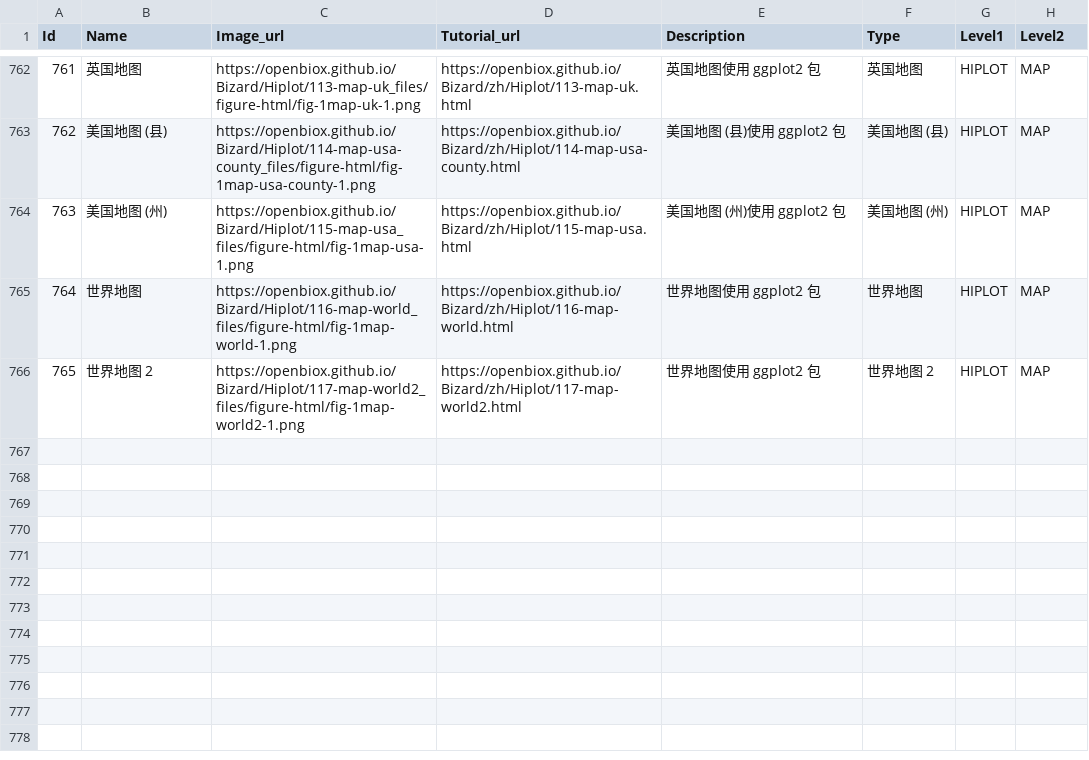
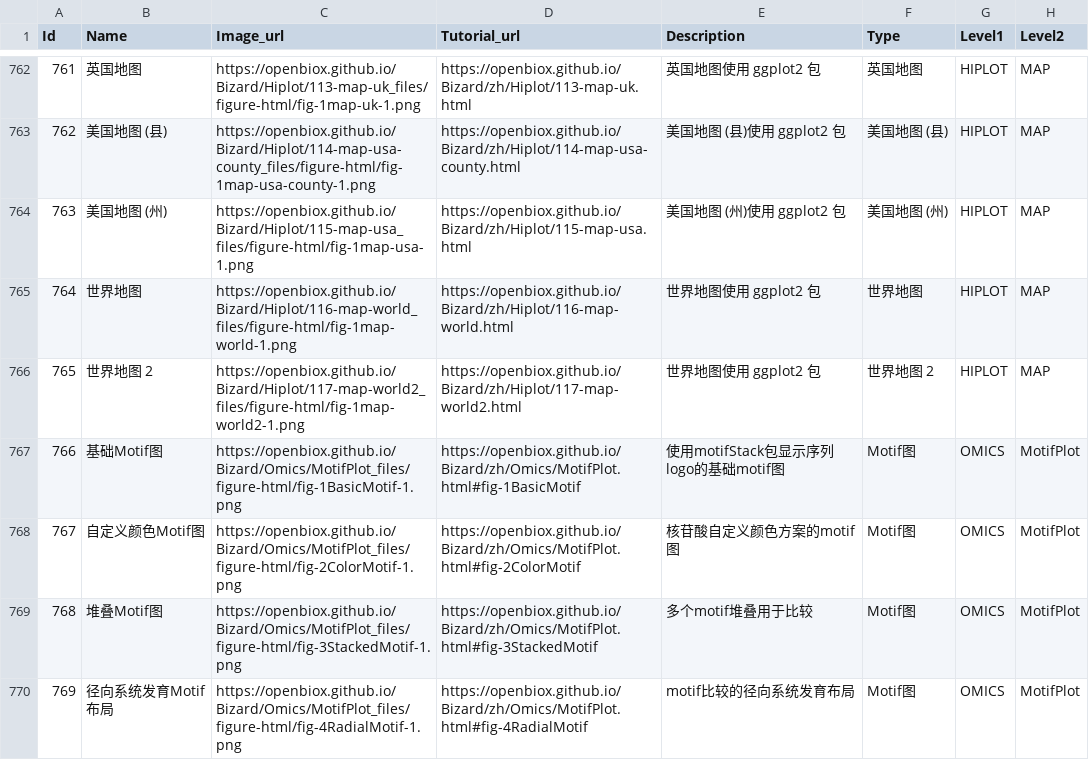
Before and after one commit to openbiox/Bizard, a CSV file: files/gallery_data_zh.csv, drawn as a sheet; only a part is shown, gaps mark what is left out; the diff names each change by its address in the sheet, - before the commit and + after, or states it on an @@ line.

```diff
--- a/files/gallery_data_zh.csv
+++ b/files/gallery_data_zh.csv
+row 767: 766 | 基础Motif图 | https://openbiox.github.io/Bizard/Omics/MotifPlot_files/figure-html/fig-1BasicMotif-1.png | https://openbiox.github.io/Bizard/zh/Omics/MotifPlot.html#fig-1BasicMotif | 使用motifStack包显示序列logo的基础motif图 | Motif图 | OMICS | MotifPlot
+row 768: 767 | 自定义颜色Motif图 | https://openbiox.github.io/Bizard/Omics/MotifPlot_files/figure-html/fig-2ColorMotif-1.png | https://openbiox.github.io/Bizard/zh/Omics/MotifPlot.html#fig-2ColorMotif | 核苷酸自定义颜色方案的motif图 | Motif图 | OMICS | MotifPlot
+row 769: 768 | 堆叠Motif图 | https://openbiox.github.io/Bizard/Omics/MotifPlot_files/figure-html/fig-3StackedMotif-1.png | https://openbiox.github.io/Bizard/zh/Omics/MotifPlot.html#fig-3StackedMotif | 多个motif堆叠用于比较 | Motif图 | OMICS | MotifPlot
+row 770: 769 | 径向系统发育Motif布局 | https://openbiox.github.io/Bizard/Omics/MotifPlot_files/figure-html/fig-4RadialMotif-1.png | https://openbiox.github.io/Bizard/zh/Omics/MotifPlot.html#fig-4RadialMotif | motif比较的径向系统发育布局 | Motif图 | OMICS | MotifPlot
```
Also changed, not shown: files/gallery_data.csv, 3 other files.
